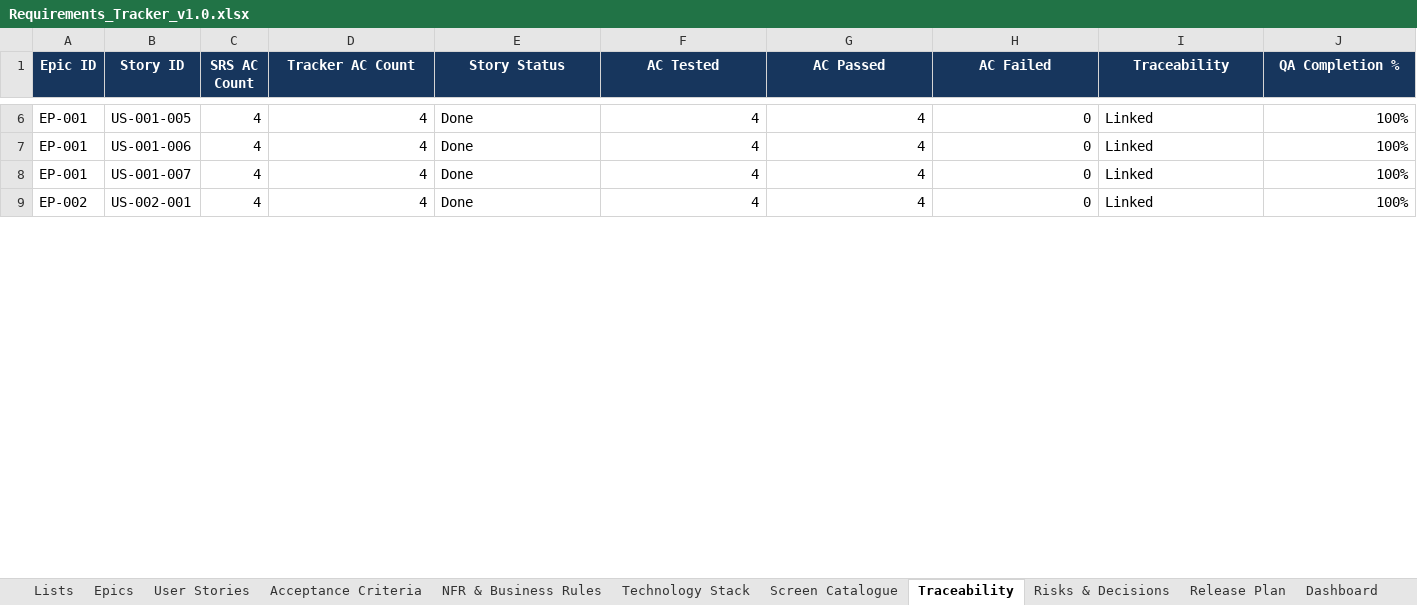
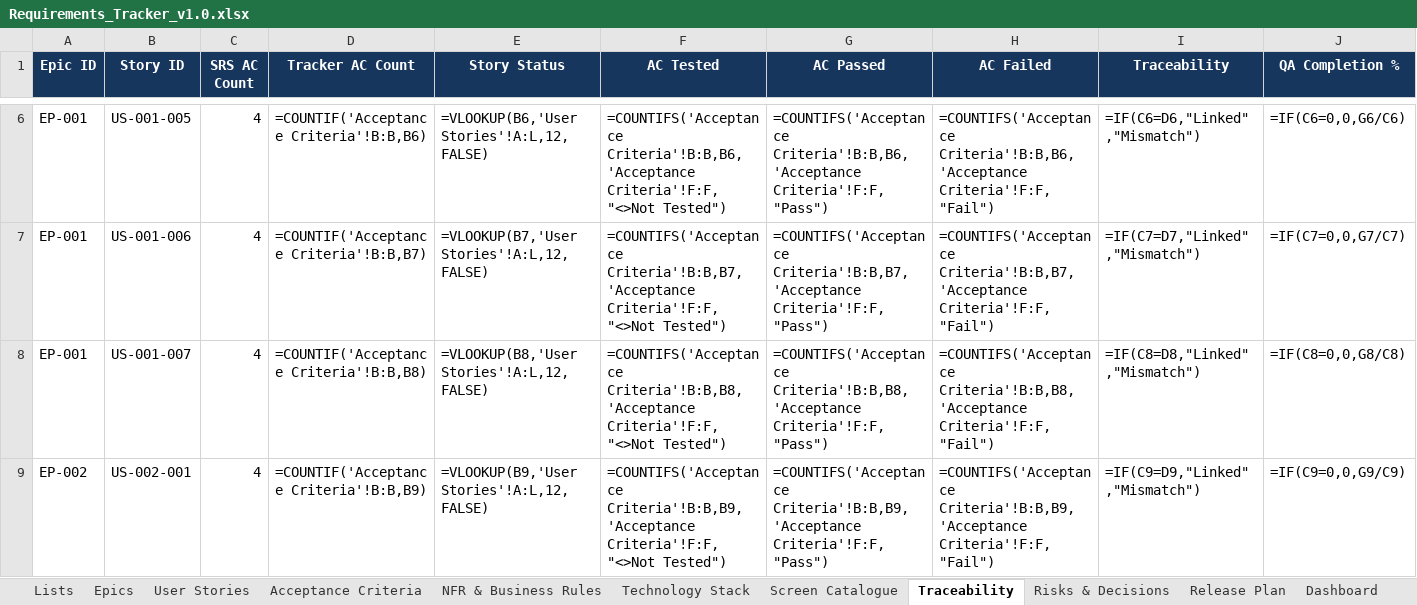
Before and after one commit to Amaanfaiz/Attendance-Task-Management-System, an Excel workbook: docs/Requirements_Tracker_v1.0.xlsx, sheet Traceability, drawn as a sheet; only a part is shown, gaps mark what is left out; values as stored, in another font and other column widths than the file's, no borders; formulas without a stored value are shown as written; conditional formats and table styles not drawn; the diff covers the shown part only; the diff names each change by its address in the sheet, - before the commit and + after, or states it on an @@ line.

```diff
--- a/docs/Requirements_Tracker_v1.0.xlsx (sheet Traceability)
+++ b/docs/Requirements_Tracker_v1.0.xlsx (sheet Traceability)
-D6 (Tracker AC Count): 4
+D6 (Tracker AC Count): =COUNTIF('Acceptance Criteria'!B:B,B6)
-E6 (Story Status): Done
+E6 (Story Status): =VLOOKUP(B6,'User Stories'!A:L,12,FALSE)
-F6 (AC Tested): 4
+F6 (AC Tested): =COUNTIFS('Acceptance Criteria'!B:B,B6,'Acceptance Criteria'!F:F,"<>Not Tested")
-G6 (AC Passed): 4
+G6 (AC Passed): =COUNTIFS('Acceptance Criteria'!B:B,B6,'Acceptance Criteria'!F:F,"Pass")
-H6 (AC Failed): 0
+H6 (AC Failed): =COUNTIFS('Acceptance Criteria'!B:B,B6,'Acceptance Criteria'!F:F,"Fail")
-I6 (Traceability): Linked
+I6 (Traceability): =IF(C6=D6,"Linked","Mismatch")
-J6 (QA Completion %): 100%
+J6 (QA Completion %): =IF(C6=0,0,G6/C6)
-D7 (Tracker AC Count): 4
+D7 (Tracker AC Count): =COUNTIF('Acceptance Criteria'!B:B,B7)
-E7 (Story Status): Done
+E7 (Story Status): =VLOOKUP(B7,'User Stories'!A:L,12,FALSE)
-F7 (AC Tested): 4
+F7 (AC Tested): =COUNTIFS('Acceptance Criteria'!B:B,B7,'Acceptance Criteria'!F:F,"<>Not Tested")
-G7 (AC Passed): 4
+G7 (AC Passed): =COUNTIFS('Acceptance Criteria'!B:B,B7,'Acceptance Criteria'!F:F,"Pass")
-H7 (AC Failed): 0
+H7 (AC Failed): =COUNTIFS('Acceptance Criteria'!B:B,B7,'Acceptance Criteria'!F:F,"Fail")
-I7 (Traceability): Linked
+I7 (Traceability): =IF(C7=D7,"Linked","Mismatch")
-J7 (QA Completion %): 100%
+J7 (QA Completion %): =IF(C7=0,0,G7/C7)
-D8 (Tracker AC Count): 4
+D8 (Tracker AC Count): =COUNTIF('Acceptance Criteria'!B:B,B8)
-E8 (Story Status): Done
+E8 (Story Status): =VLOOKUP(B8,'User Stories'!A:L,12,FALSE)
-F8 (AC Tested): 4
+F8 (AC Tested): =COUNTIFS('Acceptance Criteria'!B:B,B8,'Acceptance Criteria'!F:F,"<>Not Tested")
-G8 (AC Passed): 4
+G8 (AC Passed): =COUNTIFS('Acceptance Criteria'!B:B,B8,'Acceptance Criteria'!F:F,"Pass")
-H8 (AC Failed): 0
+H8 (AC Failed): =COUNTIFS('Acceptance Criteria'!B:B,B8,'Acceptance Criteria'!F:F,"Fail")
-I8 (Traceability): Linked
+I8 (Traceability): =IF(C8=D8,"Linked","Mismatch")
-J8 (QA Completion %): 100%
+J8 (QA Completion %): =IF(C8=0,0,G8/C8)
-D9 (Tracker AC Count): 4
+D9 (Tracker AC Count): =COUNTIF('Acceptance Criteria'!B:B,B9)
-E9 (Story Status): Done
+E9 (Story Status): =VLOOKUP(B9,'User Stories'!A:L,12,FALSE)
-F9 (AC Tested): 4
+F9 (AC Tested): =COUNTIFS('Acceptance Criteria'!B:B,B9,'Acceptance Criteria'!F:F,"<>Not Tested")
-G9 (AC Passed): 4
+G9 (AC Passed): =COUNTIFS('Acceptance Criteria'!B:B,B9,'Acceptance Criteria'!F:F,"Pass")
-H9 (AC Failed): 0
+H9 (AC Failed): =COUNTIFS('Acceptance Criteria'!B:B,B9,'Acceptance Criteria'!F:F,"Fail")
-I9 (Traceability): Linked
+I9 (Traceability): =IF(C9=D9,"Linked","Mismatch")
-J9 (QA Completion %): 100%
+J9 (QA Completion %): =IF(C9=0,0,G9/C9)
```
Also changed, not shown: 497 edited cells elsewhere in this sheet, sheet Acceptance Criteria, sheet User Stories, sheet Dashboard, sheet Epics, sheet Risks & Decisions, sheet Screen Catalogue, charts or pictures.
